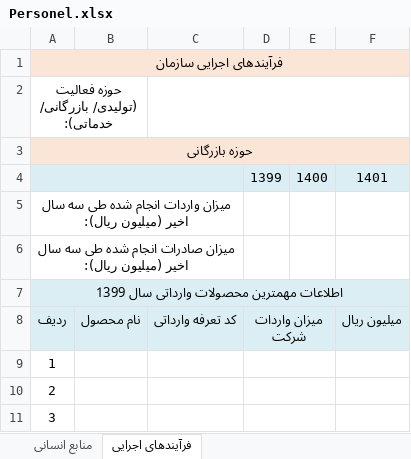
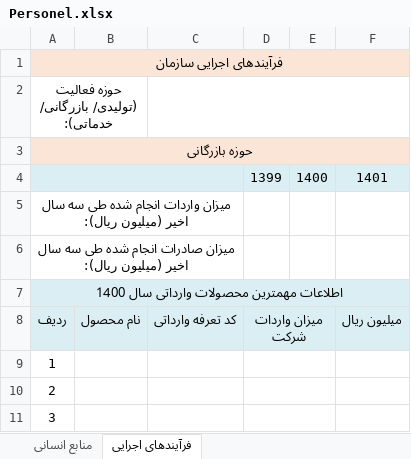
Before and after one commit to CleanAmirHosseinDev/Pars, an Excel workbook: EndPoint/wwwroot/doc/Personel.xlsx, sheet فرآیندهای اجرایی, drawn as a sheet; only a part is shown; values as stored, in another font and other column widths than the file's, no borders; the diff names each change by its address in the sheet, - before the commit and + after, or states it on an @@ line.

```diff
--- a/EndPoint/wwwroot/doc/Personel.xlsx (sheet فرآیندهای اجرایی)
+++ b/EndPoint/wwwroot/doc/Personel.xlsx (sheet فرآیندهای اجرایی)
-A7: اطلاعات مهمترین محصولات وارداتی سال 1399
+A7: اطلاعات مهمترین محصولات وارداتی سال 1400
```
Also changed, not shown: 44 other files.
